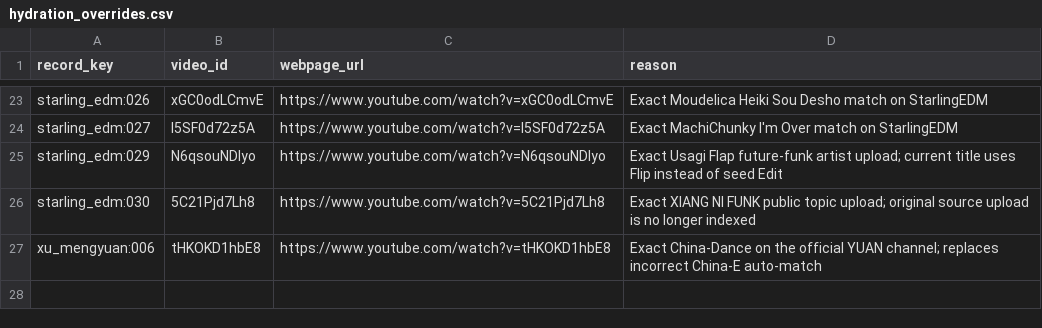
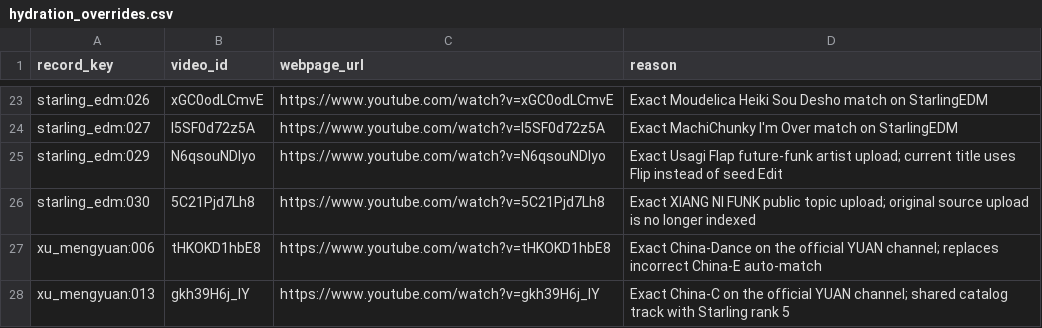
Before and after one commit to Bangchis/instrumental_edm_catalog_v3_clean, a CSV file: catalog/hydration_overrides.csv, drawn as a sheet; only a part is shown, gaps mark what is left out.

Commit message:
Pin official YUAN China-C match

```diff
--- a/catalog/hydration_overrides.csv
+++ b/catalog/hydration_overrides.csv
@@ -27 +27,2 @@ starling_edm:030,5C21Pjd7Lh8,https://www.youtube.com/watch?v=5C21Pjd7Lh8,Exact X
 xu_mengyuan:006,tHKOKD1hbE8,https://www.youtube.com/watch?v=tHKOKD1hbE8,Exact China-Dance on the official YUAN channel; replaces incorrect China-E auto-match
+xu_mengyuan:013,gkh39H6j_IY,https://www.youtube.com/watch?v=gkh39H6j_IY,Exact China-C on the official YUAN channel; shared catalog track with Starling rank 5
```
